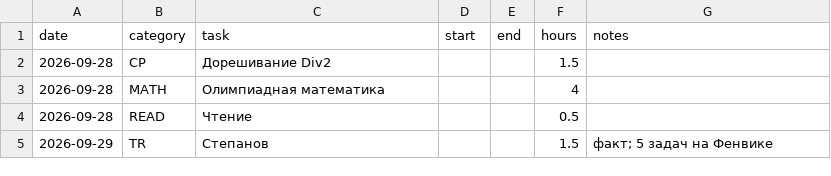
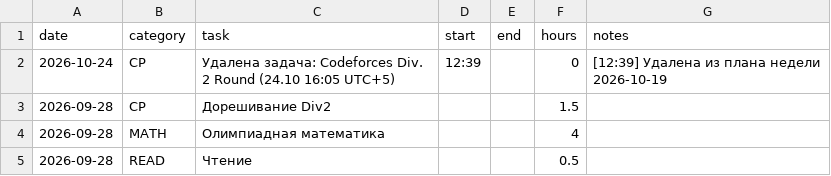
Before and after one commit to ponponin/dashboard, a CSV file: data/log.csv, drawn as a sheet; only a part is shown; the shorter side is filled out with more unchanged rows.

Commit message:
Auto-commit changes from dashboard (12:39:41): data/log.csv

```diff
--- a/data/log.csv
+++ b/data/log.csv
@@ -1,2 +1,3 @@
 date,category,task,start,end,hours,notes
+2026-10-24,CP,Удалена задача: Codeforces Div. 2 Round (24.10 16:05 UTC+5),12:39,,0,[12:39] Удалена из плана недели 2026-10-19
 2026-09-28,CP,Дорешивание Div2,,,1.5,
```
